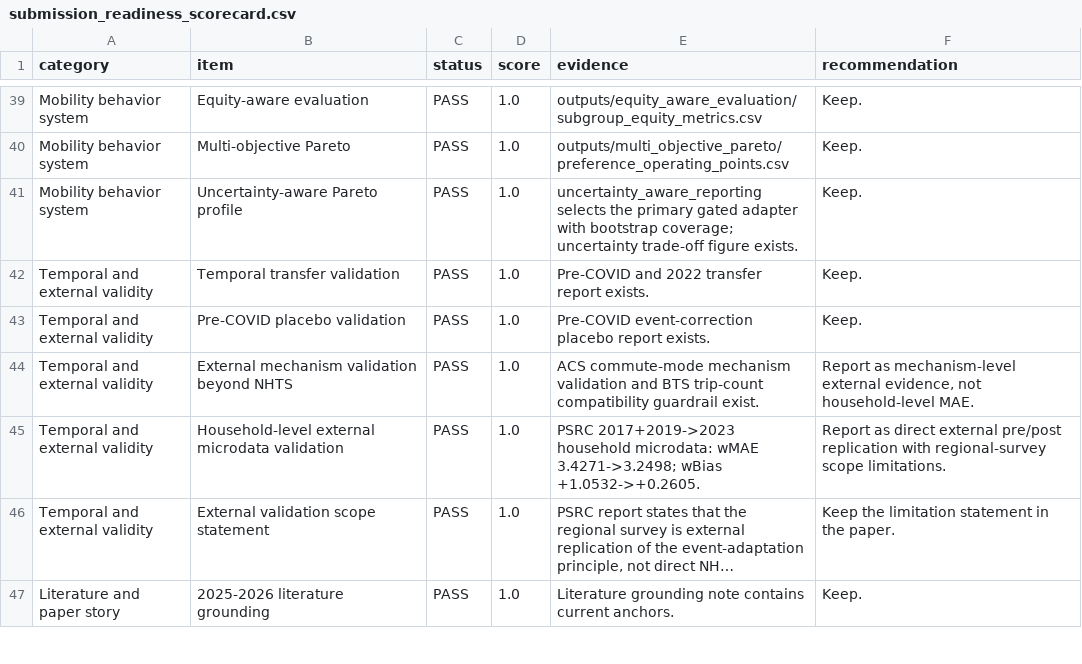
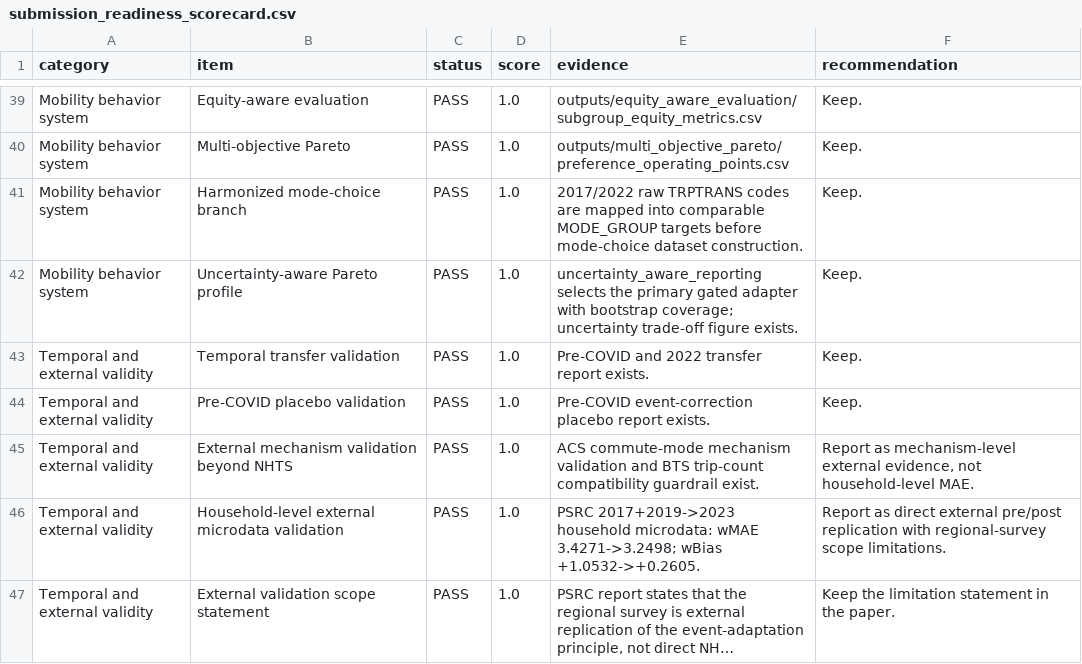
Before and after one commit to Lrving-code/NHTS-Travel-Prediction, a CSV file: outputs/submission_readiness/submission_readiness_scorecard.csv, drawn as a sheet; only a part is shown, gaps mark what is left out; the shorter side is filled out with more unchanged rows; long unchanged cells end in ….

Commit message:
test(audits): guard harmonized mode choice target
Add readiness and goal-completion checks that require 2017/2022 TRPTRANS codes to be mapped into comparable MODE_GROUP labels before mode-choice transfer evaluation.

```diff
--- a/outputs/submission_readiness/submission_readiness_scorecard.csv
+++ b/outputs/submission_readiness/submission_readiness_scorecard.csv
@@ -40,2 +40,3 @@ Mobility behavior system,Equity-aware evaluation,PASS,1.0,outputs/equity_aware_e
 Mobility behavior system,Multi-objective Pareto,PASS,1.0,outputs/multi_objective_pareto/preference_operating_points.csv,Keep.
+Mobility behavior system,Harmonized mode-choice branch,PASS,1.0,2017/2022 raw TRPTRANS codes are mapped into comparable MODE_GROUP targets before mode-choice dataset construction.,Keep.
 Mobility behavior system,Uncertainty-aware Pareto profile,PASS,1.0,uncertainty_aware_reporting selects the primary gated adapter with bootstrap coverage; uncertainty trade-off figure exists.,Keep.
```
Also changed, not shown: 4 other files.
